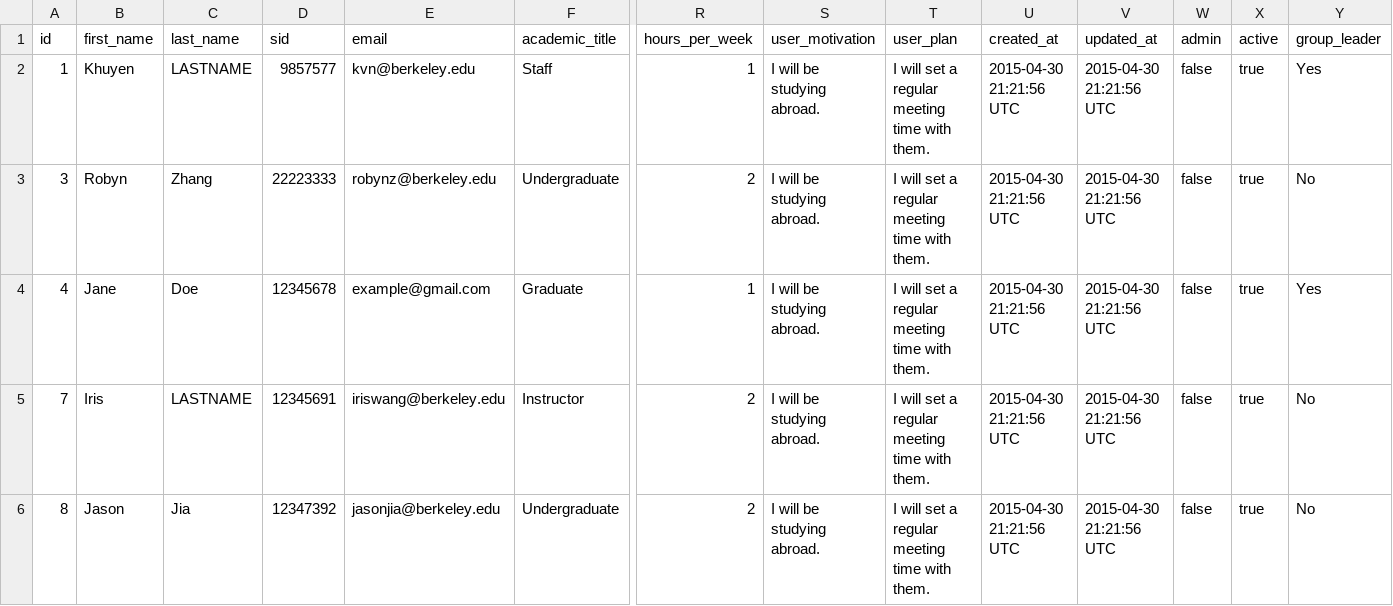
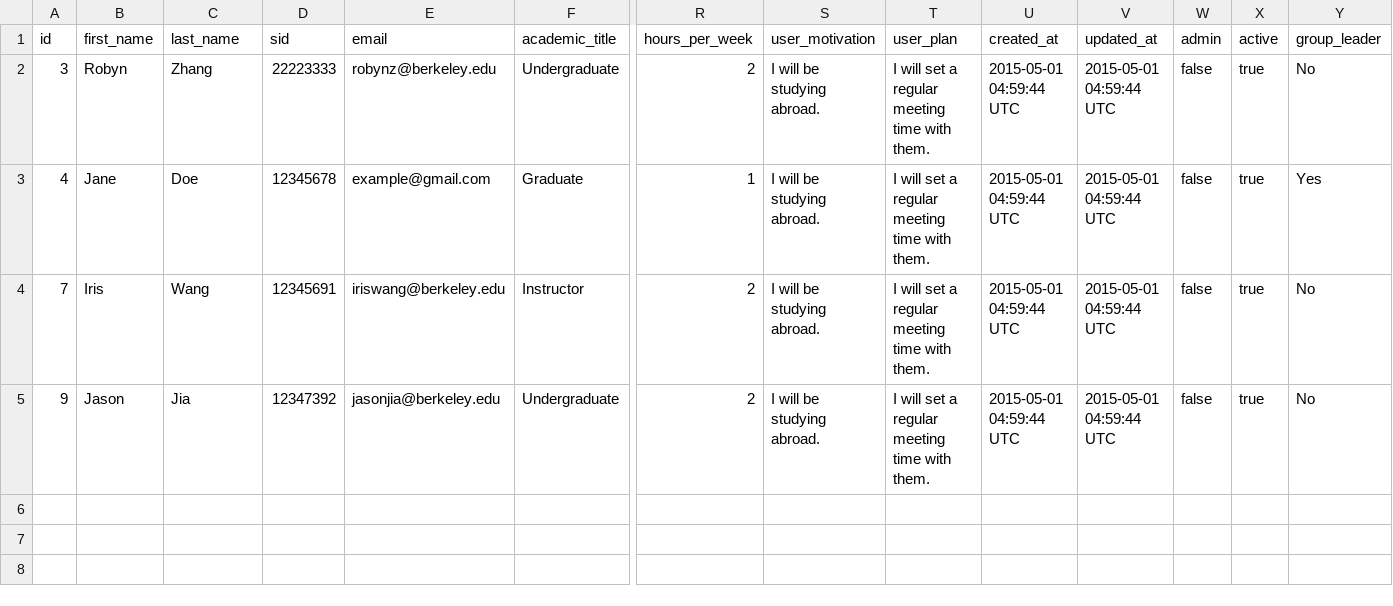
Before and after one commit to saasbook/LEP, a CSV file: script/newsheet.csv, drawn as a sheet; only a part is shown, gaps mark what is left out; removed rows and columns are numbered as before the commit, all else as after; rows hold the shown columns only; the diff names each change by its address in the sheet, - before the commit and + after, or states it on an @@ line.

```diff
--- a/script/newsheet.csv
+++ b/script/newsheet.csv
-row 2: 1 | Khuyen | LASTNAME | 9857577 | kvn@berkeley.edu | Staff | 1 | I will be studying abroad. | I will set a regular meeting time with them. | 2015-04-30 21:21:56 UTC | 2015-04-30 21:21:56 UTC | false | true | Yes
-U2:U5 (created_at): 2015-04-30 21:21:56 UTC
+U2:U5 (created_at): 2015-05-01 04:59:44 UTC
-V2:V5 (updated_at): 2015-04-30 21:21:56 UTC
+V2:V5 (updated_at): 2015-05-01 04:59:44 UTC
-C4 (last_name): LASTNAME
+C4 (last_name): Wang
-A5 (id): 8
+A5 (id): 9
```
Also changed, not shown: 3 other files.
